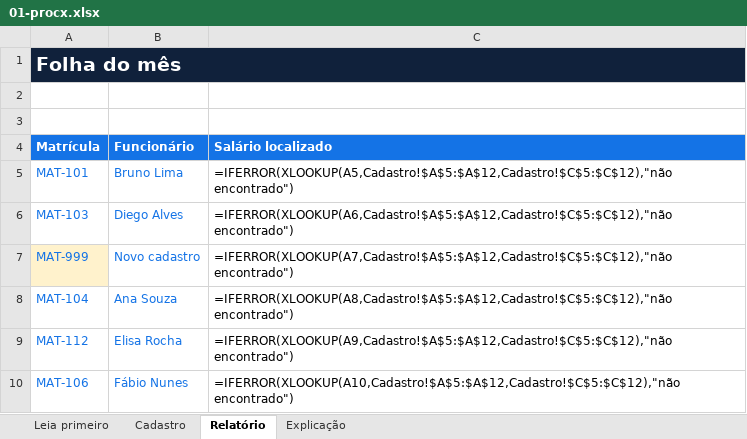
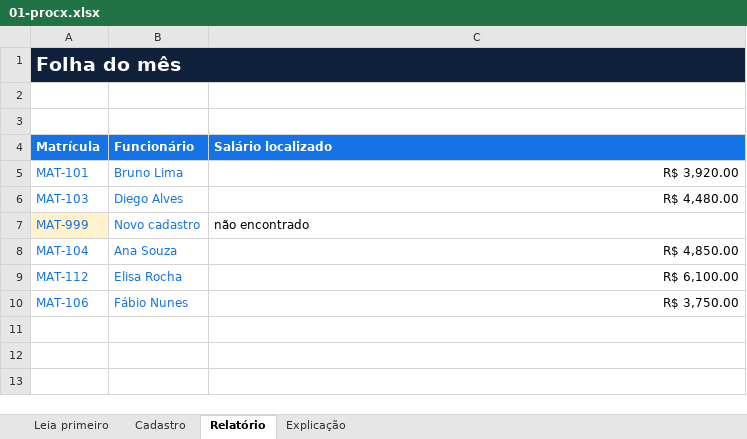
Before and after one commit to raimazurana/domina_excel, an Excel workbook: assets/planilhas/01-procx.xlsx, sheet Relatório, drawn as a sheet; values as stored, in another font and other column widths than the file's, no borders; formulas without a stored value are shown as written; the diff names each change by its address in the sheet, - before the commit and + after, or states it on an @@ line.

```diff
--- a/assets/planilhas/01-procx.xlsx (sheet Relatório)
+++ b/assets/planilhas/01-procx.xlsx (sheet Relatório)
-C5 (Salário localizado): =IFERROR(XLOOKUP(A5,Cadastro!$A$5:$A$12,Cadastro!$C$5:$C$12),"não encontrado")
+C5 (Salário localizado): R$ 3,920.00
-C6 (Salário localizado): =IFERROR(XLOOKUP(A6,Cadastro!$A$5:$A$12,Cadastro!$C$5:$C$12),"não encontrado")
+C6 (Salário localizado): R$ 4,480.00
-C7 (Salário localizado): =IFERROR(XLOOKUP(A7,Cadastro!$A$5:$A$12,Cadastro!$C$5:$C$12),"não encontrado")
+C7 (Salário localizado): não encontrado
-C8 (Salário localizado): =IFERROR(XLOOKUP(A8,Cadastro!$A$5:$A$12,Cadastro!$C$5:$C$12),"não encontrado")
+C8 (Salário localizado): R$ 4,850.00
-C9 (Salário localizado): =IFERROR(XLOOKUP(A9,Cadastro!$A$5:$A$12,Cadastro!$C$5:$C$12),"não encontrado")
+C9 (Salário localizado): R$ 6,100.00
-C10 (Salário localizado): =IFERROR(XLOOKUP(A10,Cadastro!$A$5:$A$12,Cadastro!$C$5:$C$12),"não encontrado")
+C10 (Salário localizado): R$ 3,750.00
```
Also changed, not shown: sheet Explicação, assets/planilhas/12-formatar-como-tabela.xlsx.
